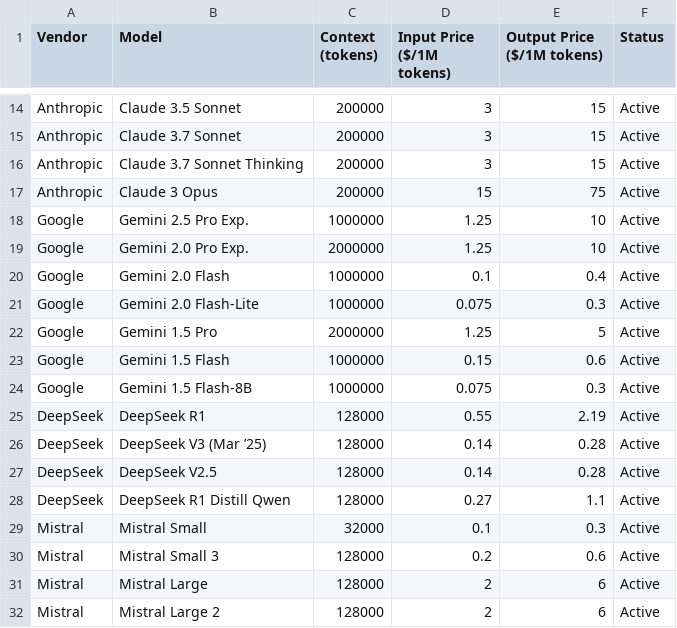
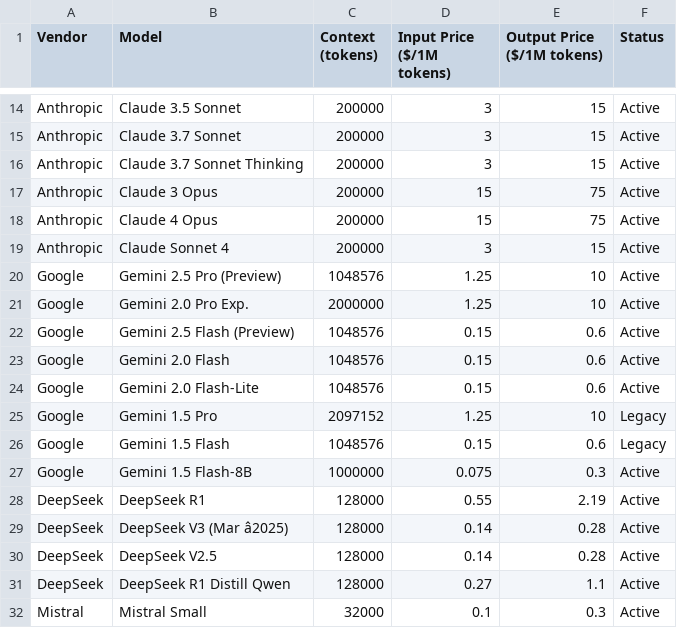
Before and after one commit to adithyadaine/AI-Model-Price-Comparison, a CSV file: models.csv, drawn as a sheet; only a part is shown, gaps mark what is left out; the shorter side is filled out with more unchanged rows; addresses are those after the commit; the diff names each change by its address in the sheet, - before the commit and + after, or states it on an @@ line.

Commit message:
Added the newer model's from Anthropic's May 2025 Launch and altered Google's model list.

```diff
--- a/models.csv
+++ b/models.csv
+row 18: Anthropic | Claude 4 Opus | 200000 | 15 | 75 | Active
+row 19: Anthropic | Claude Sonnet 4 | 200000 | 3 | 15 | Active
-B20 (Model): Gemini 2.5 Pro Exp.
+B20 (Model): Gemini 2.5 Pro (Preview)
-C20 (Context (tokens)): 1000000
+C20 (Context (tokens)): 1048576
+row 22: Google | Gemini 2.5 Flash (Preview) | 1048576 | 0.15 | 0.6 | Active
-C23:C24 (Context (tokens)): 1000000
+C23:C24 (Context (tokens)): 1048576
-D23 (Input Price ($/1M tokens)): 0.1
+D23 (Input Price ($/1M tokens)): 0.15
-E23 (Output Price ($/1M tokens)): 0.4
+E23 (Output Price ($/1M tokens)): 0.6
-D24 (Input Price ($/1M tokens)): 0.075
+D24 (Input Price ($/1M tokens)): 0.15
-E24 (Output Price ($/1M tokens)): 0.3
+E24 (Output Price ($/1M tokens)): 0.6
-C25 (Context (tokens)): 2000000
+C25 (Context (tokens)): 2097152
-E25 (Output Price ($/1M tokens)): 5
+E25 (Output Price ($/1M tokens)): 10
-F25:F26 (Status): Active
+F25:F26 (Status): Legacy
-C26 (Context (tokens)): 1000000
+C26 (Context (tokens)): 1048576
-B29 (Model): DeepSeek V3 (Mar ’25)
+B29 (Model): DeepSeek V3 (Mar â2025)
```
